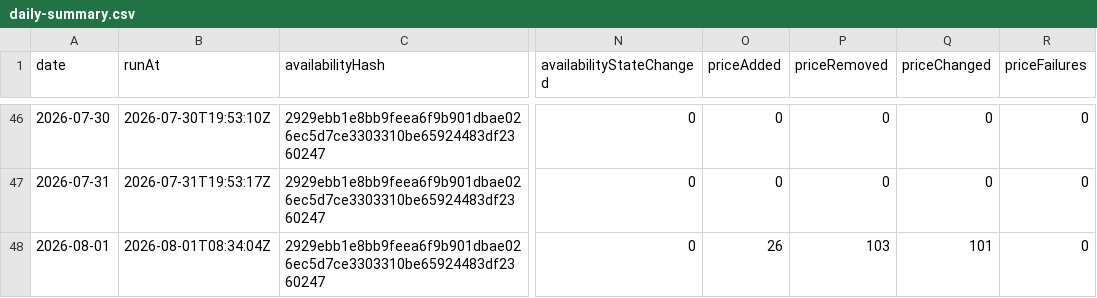
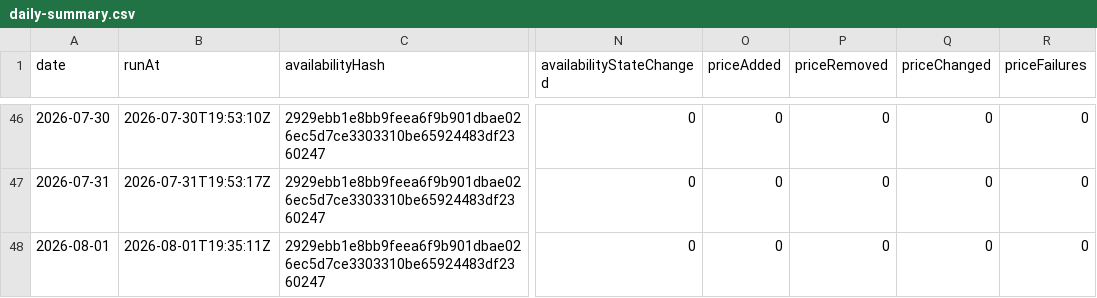
Before and after one commit to s04/azure-regional-services, a CSV file: data/gold/timeseries/daily-summary.csv, drawn as a sheet; only a part is shown, gaps mark what is left out; the diff names each change by its address in the sheet, - before the commit and + after, or states it on an @@ line.

```diff
--- a/data/gold/timeseries/daily-summary.csv
+++ b/data/gold/timeseries/daily-summary.csv
-B48 (runAt): 2026-08-01T08:34:04Z
+B48 (runAt): 2026-08-01T19:35:11Z
-O48 (priceAdded): 26
+O48 (priceAdded): 0
-P48 (priceRemoved): 103
+P48 (priceRemoved): 0
-Q48 (priceChanged): 101
+Q48 (priceChanged): 0
```
Also changed, not shown: data/gold/timeseries/price-summary.csv, 5 other files.
